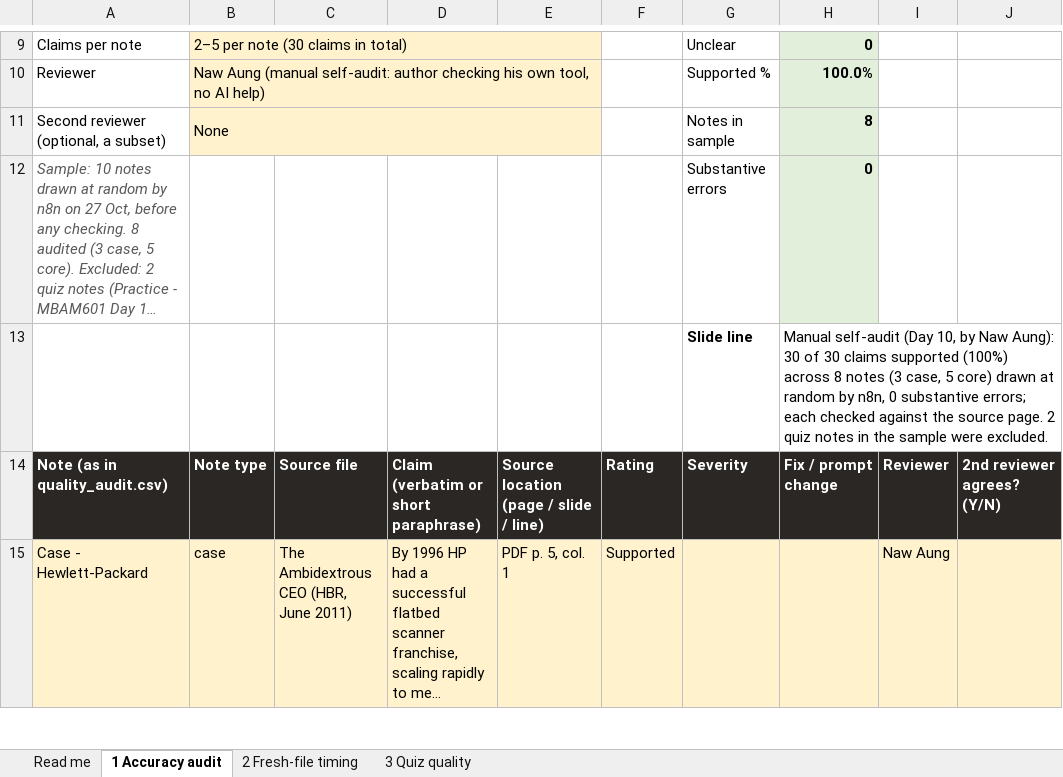
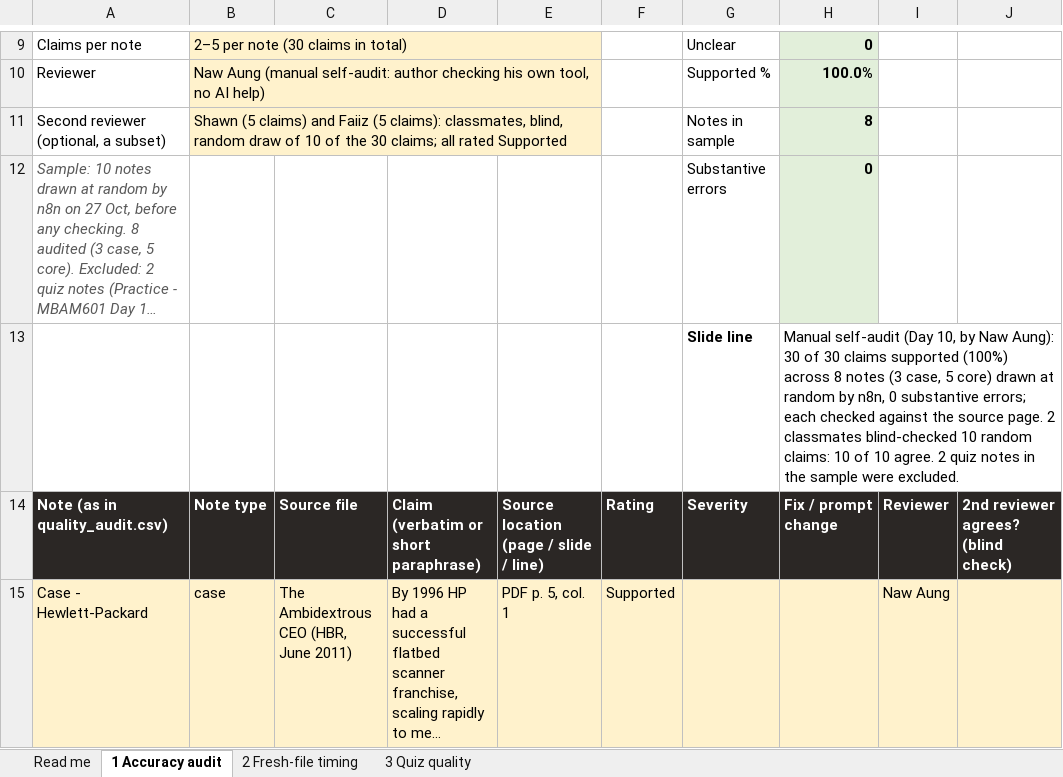
Before and after one commit to henrynawaung/mytutor, an Excel workbook: docs/evidence/myTutor_evidence_workbook.xlsx, sheet 1 Accuracy audit, drawn as a sheet; only a part is shown, gaps mark what is left out; long unchanged cells end in …; values as stored, in another font and other column widths than the file's, no borders; the diff covers the shown part only; the diff names each change by its address in the sheet, - before the commit and + after, or states it on an @@ line.

```diff
--- a/docs/evidence/myTutor_evidence_workbook.xlsx (sheet 1 Accuracy audit)
+++ b/docs/evidence/myTutor_evidence_workbook.xlsx (sheet 1 Accuracy audit)
-B11: None
+B11: Shawn (5 claims) and Faiiz (5 claims): classmates, blind, random draw of 10 of the 30 claims; all rated Supported
-H13: …page. 2 quiz notes…
+H13: …page. 2 classmates blind-checked 10 random claims: 10 of 10 agree. 2 quiz notes…
-J14: 2nd reviewer agrees? (Y/N)
+J14: 2nd reviewer agrees? (blind check)
```
Also changed, not shown: 10 edited cells elsewhere in this sheet, 3 other files.
